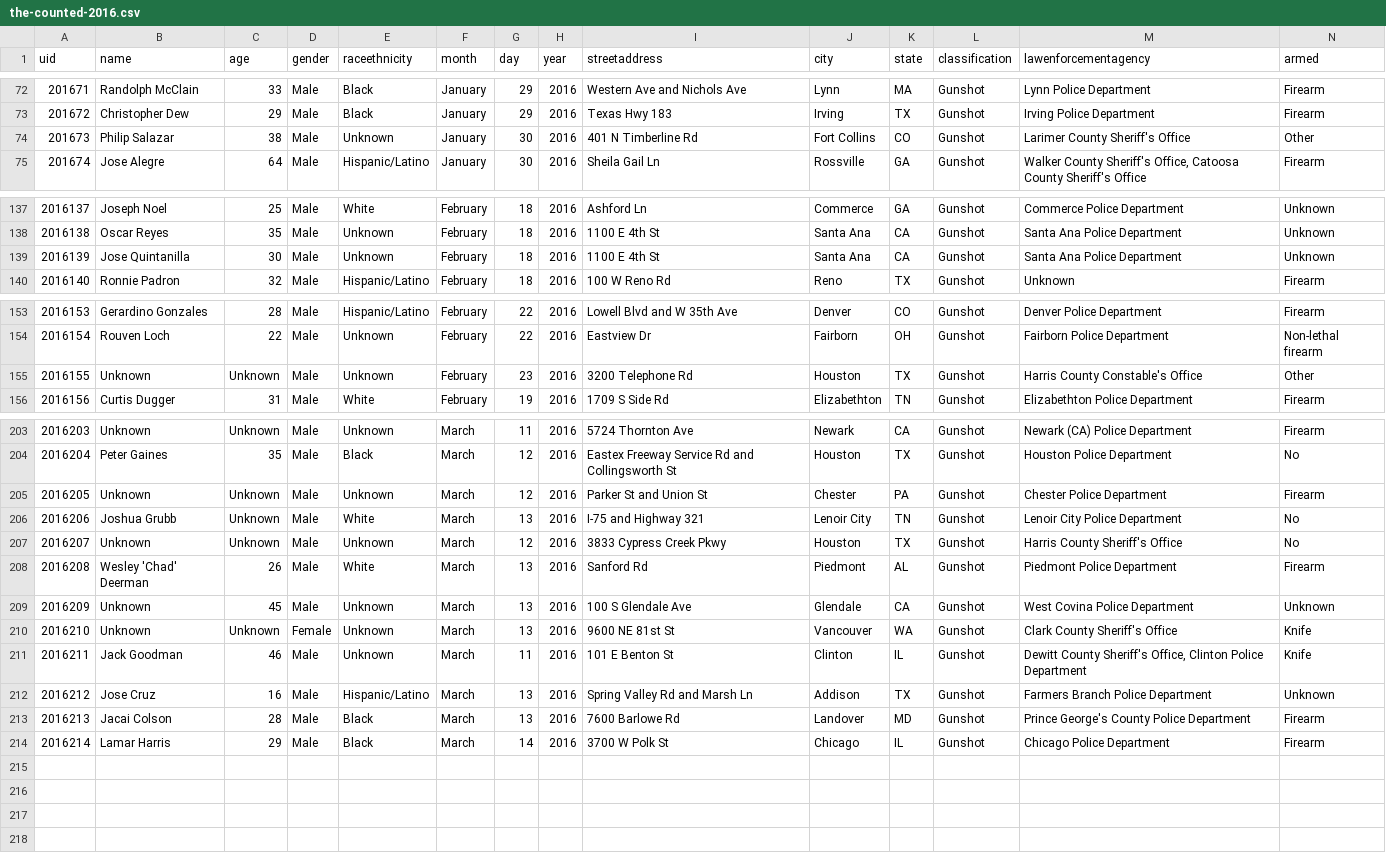
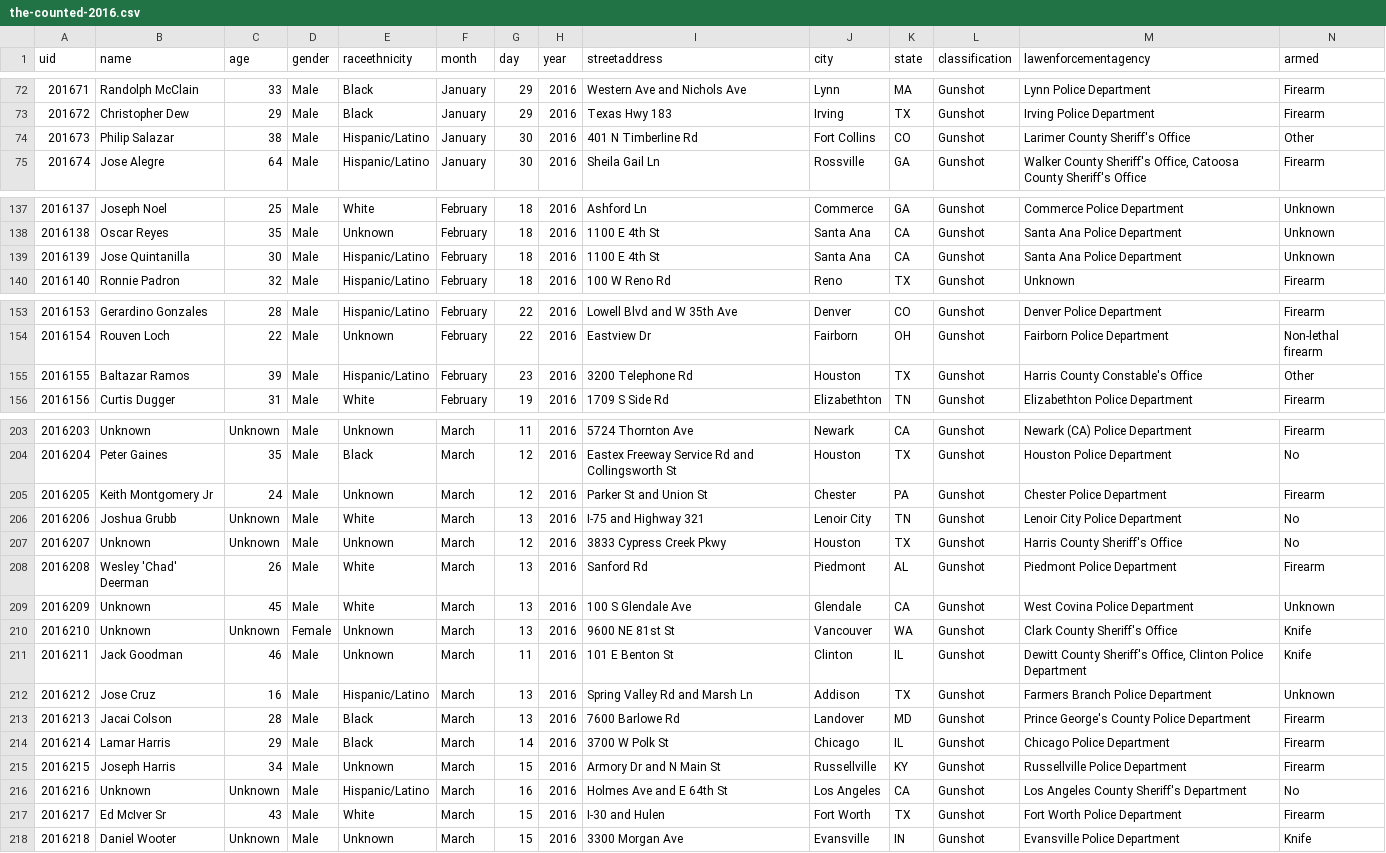
Before and after one commit to tigrevol8888/thecounted, a CSV file: data/the-counted-2016.csv, drawn as a sheet; only a part is shown, gaps mark what is left out.

Commit message:
Add latest data from the Guardian's "The Counted"
Taken from https://interactive.guim.co.uk/2015/the-counted/thecounted-data.zip, as requested at 2016-03-16 23:20:02. Content length was 215,025 bytes.

ZIP file contained:

  the-counted-2015.csv
    179,703 bytes
    Last modified 2016-03-16 18:32:44
  the-counted-2016.csv
    34,692 bytes
    Last modified 2016-03-16 18:32:44
  README.txt
    280 bytes
    Last modified 2016-03-16 18:32:44

Response headers were:

  content-length:                215025
  via:                           1.1 varnish
  x-cache:                       MISS
  access-control-expose-headers: Date
  x-amz-id-2:                    o9NBa52AJVc7dHdx3jStdfOFC2vI+hnT0EV+Jr0Nz30HRc+vsujzCuBQXi9dKHWKWvSmfG2Y8EE=
  accept-ranges:                 bytes
  x-timer:                       S1458170402.176307,VS0,VE266
  server:                        AmazonS3
  last-modified:                 Wed, 16 Mar 2016 22:32:55 GMT
  connection:                    keep-alive
  x-amz-request-id:              0BFB7A5254452109
  x-cache-hits:                  0
  etag:                          "f0b33a2dc1dccd408caaf5276f322a88"
  x-served-by:                   cache-atl6226-ATL
  cache-control:                 max-age=20
  date:                          Wed, 16 Mar 2016 23:20:02 GMT
  access-control-allow-origin:   *
  access-control-allow-headers:  Accept,Authorization,Cache-Control,Content-Type,DNT,If-Modified-Since,Keep-Alive,Origin,User-Agent,X-Mx-ReqToken,X-Requested-With
  content-type:                  application/zip
  age:                           0
  access-control-allow-methods:  GET, POST, PUT, DELETE, OPTIONS

```diff
--- a/data/the-counted-2016.csv
+++ b/data/the-counted-2016.csv
@@ -73,3 +73,3 @@ uid,name,age,gender,raceethnicity,month,day,year,streetaddress,city,state,classi
 "201672","Christopher Dew","29","Male","Black","January","29","2016","Texas Hwy 183","Irving","TX","Gunshot","Irving Police Department","Firearm"
-"201673","Philip Salazar","38","Male","Unknown","January","30","2016","401 N Timberline Rd","Fort Collins","CO","Gunshot","Larimer County Sheriff's Office","Other"
+"201673","Philip Salazar","38","Male","Hispanic/Latino","January","30","2016","401 N Timberline Rd","Fort Collins","CO","Gunshot","Larimer County Sheriff's Office","Other"
 "201674","Jose Alegre","64","Male","Hispanic/Latino","January","30","2016","Sheila Gail Ln","Rossville","GA","Gunshot","Walker County Sheriff's Office, Catoosa County Sheriff's Office","Firearm"
@@ -138,3 +138,3 @@ uid,name,age,gender,raceethnicity,month,day,year,streetaddress,city,state,classi
 "2016138","Oscar Reyes","35","Male","Unknown","February","18","2016","1100 E 4th St","Santa Ana","CA","Gunshot","Santa Ana Police Department","Unknown"
-"2016139","Jose Quintanilla","30","Male","Unknown","February","18","2016","1100 E 4th St","Santa Ana","CA","Gunshot","Santa Ana Police Department","Unknown"
+"2016139","Jose Quintanilla","30","Male","Hispanic/Latino","February","18","2016","1100 E 4th St","Santa Ana","CA","Gunshot","Santa Ana Police Department","Unknown"
 "2016140","Ronnie Padron","32","Male","Hispanic/Latino","February","18","2016","100 W Reno Rd","Reno","TX","Gunshot","Unknown","Firearm"
@@ -154,3 +154,3 @@ uid,name,age,gender,raceethnicity,month,day,year,streetaddress,city,state,classi
 "2016154","Rouven Loch","22","Male","Unknown","February","22","2016","Eastview Dr","Fairborn","OH","Gunshot","Fairborn Police Department","Non-lethal firearm"
-"2016155","Unknown","Unknown","Male","Unknown","February","23","2016","3200 Telephone Rd","Houston","TX","Gunshot","Harris County Constable's Office","Other"
+"2016155","Baltazar Ramos","39","Male","Hispanic/Latino","February","23","2016","3200 Telephone Rd","Houston","TX","Gunshot","Harris County Constable's Office","Other"
 "2016156","Curtis Dugger","31","Male","White","February","19","2016","1709 S Side Rd","Elizabethton","TN","Gunshot","Elizabethton Police Department","Firearm"
@@ -204,3 +204,3 @@ uid,name,age,gender,raceethnicity,month,day,year,streetaddress,city,state,classi
 "2016204","Peter Gaines","35","Male","Black","March","12","2016","Eastex Freeway Service Rd and Collingsworth St","Houston","TX","Gunshot","Houston Police Department","No"
-"2016205","Unknown","Unknown","Male","Unknown","March","12","2016","Parker St and Union St","Chester","PA","Gunshot","Chester Police Department","Firearm"
+"2016205","Keith Montgomery Jr","24","Male","Unknown","March","12","2016","Parker St and Union St","Chester","PA","Gunshot","Chester Police Department","Firearm"
 "2016206","Joshua Grubb","Unknown","Male","White","March","13","2016","I-75 and Highway 321","Lenoir City","TN","Gunshot","Lenoir City Police Department","No"
@@ -208,3 +208,3 @@ uid,name,age,gender,raceethnicity,month,day,year,streetaddress,city,state,classi
 "2016208","Wesley 'Chad' Deerman","26","Male","White","March","13","2016","Sanford Rd","Piedmont","AL","Gunshot","Piedmont Police Department","Firearm"
-"2016209","Unknown","45","Male","Unknown","March","13","2016","100 S Glendale Ave","Glendale","CA","Gunshot","West Covina Police Department","Unknown"
+"2016209","Unknown","45","Male","White","March","13","2016","100 S Glendale Ave","Glendale","CA","Gunshot","West Covina Police Department","Unknown"
 "2016210","Unknown","Unknown","Female","Unknown","March","13","2016","9600 NE 81st St","Vancouver","WA","Gunshot","Clark County Sheriff's Office","Knife"
@@ -214 +214,5 @@ uid,name,age,gender,raceethnicity,month,day,year,streetaddress,city,state,classi
 "2016214","Lamar Harris","29","Male","Black","March","14","2016","3700 W Polk St","Chicago","IL","Gunshot","Chicago Police Department","Firearm"
+"2016215","Joseph Harris","34","Male","Unknown","March","15","2016","Armory Dr and N Main St","Russellville","KY","Gunshot","Russellville Police Department","Firearm"
+"2016216","Unknown","Unknown","Male","Hispanic/Latino","March","16","2016","Holmes Ave and E 64th St","Los Angeles","CA","Gunshot","Los Angeles County Sheriff's Department","No"
+"2016217","Ed McIver Sr","43","Male","White","March","15","2016","I-30 and Hulen","Fort Worth","TX","Gunshot","Fort Worth Police Department","Firearm"
+"2016218","Daniel Wooter","Unknown","Male","Unknown","March","15","2016","3300 Morgan Ave","Evansville","IN","Gunshot","Evansville Police Department","Knife"
```
Also changed, not shown: data/the-counted-2015.csv.
